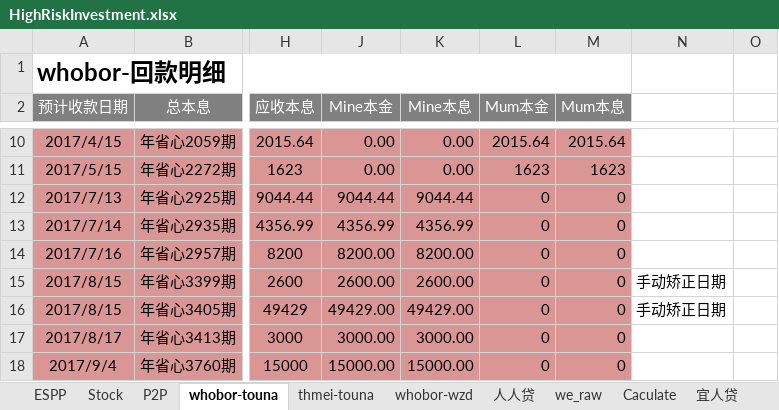
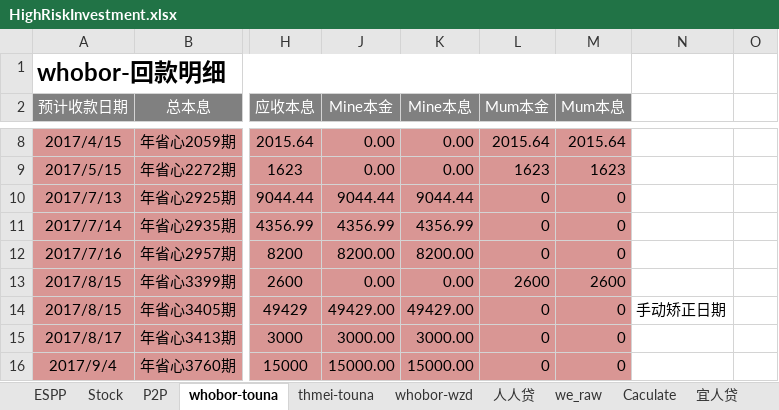
Before and after one commit to berniehu/Investment, an Excel workbook: HighRiskInvestment.xlsx, sheet whobor-touna, drawn as a sheet; only a part is shown, gaps mark what is left out; values as stored, in another font and other column widths than the file's, no borders; addresses are those after the commit; the diff covers the shown part only; the diff names each change by its address in the sheet, - before the commit and + after, or states it on an @@ line.

```diff
--- a/HighRiskInvestment.xlsx (sheet whobor-touna)
+++ b/HighRiskInvestment.xlsx (sheet whobor-touna)
-J13 (Mine本金): 2600.00
+J13 (Mine本金): 0.00
-K13 (Mine本息): 2600.00
+K13 (Mine本息): 0.00
-L13 (Mum本金): 0
+L13 (Mum本金): 2600
-M13 (Mum本息): 0
+M13 (Mum本息): 2600
-N13: 手动矫正日期
+N13: (empty)
```
Also changed, not shown: 2 added rows, 4 removed rows and 48 edited cells elsewhere in this sheet, sheet thmei-touna, sheet P2P, formulas that keep their value, charts or pictures.
